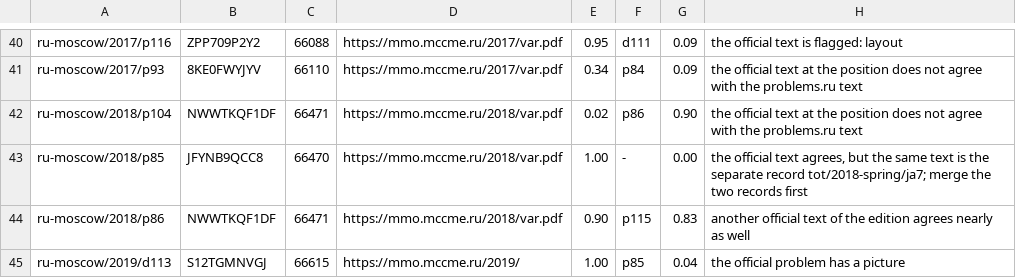
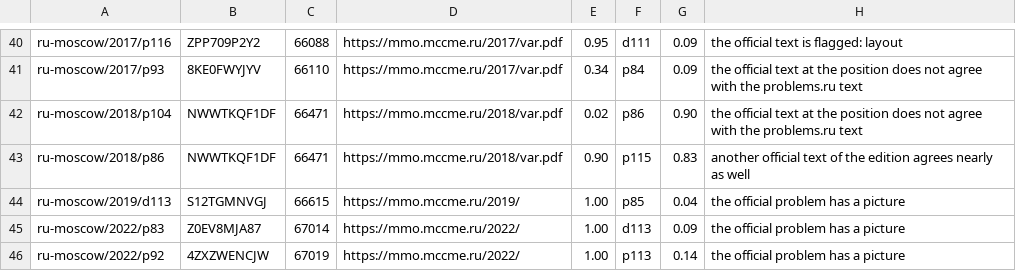
Before and after one commit to tamnd/olymmath, a TSV file: reports/review/fill-ru-moscow.tsv, drawn as a sheet; only a part is shown, gaps mark what is left out; the shorter side is filled out with more unchanged rows; the diff names each change by its address in the sheet, - before the commit and + after, or states it on an @@ line.

Commit message:
ru-moscow, tot: merge 2018/p85 and 2018-spring/ja7 and fill it from mmo.mccme.ru (#194)
Signed-off-by: tamnd <1218621+tamnd@users.noreply.github.com>

```diff
--- a/reports/review/fill-ru-moscow.tsv
+++ b/reports/review/fill-ru-moscow.tsv
-row 43: ru-moscow/2018/p85 | JFYNB9QCC8 | 66470 | https://mmo.mccme.ru/2018/var.pdf | 1.00 | - | 0.00 | the official text agrees, but the same text is the separate record tot/2018-spring/ja7; merge the two records first
```
Also changed, not shown: registers/aliases.tsv, registers/merges.tsv, 3 other files.
